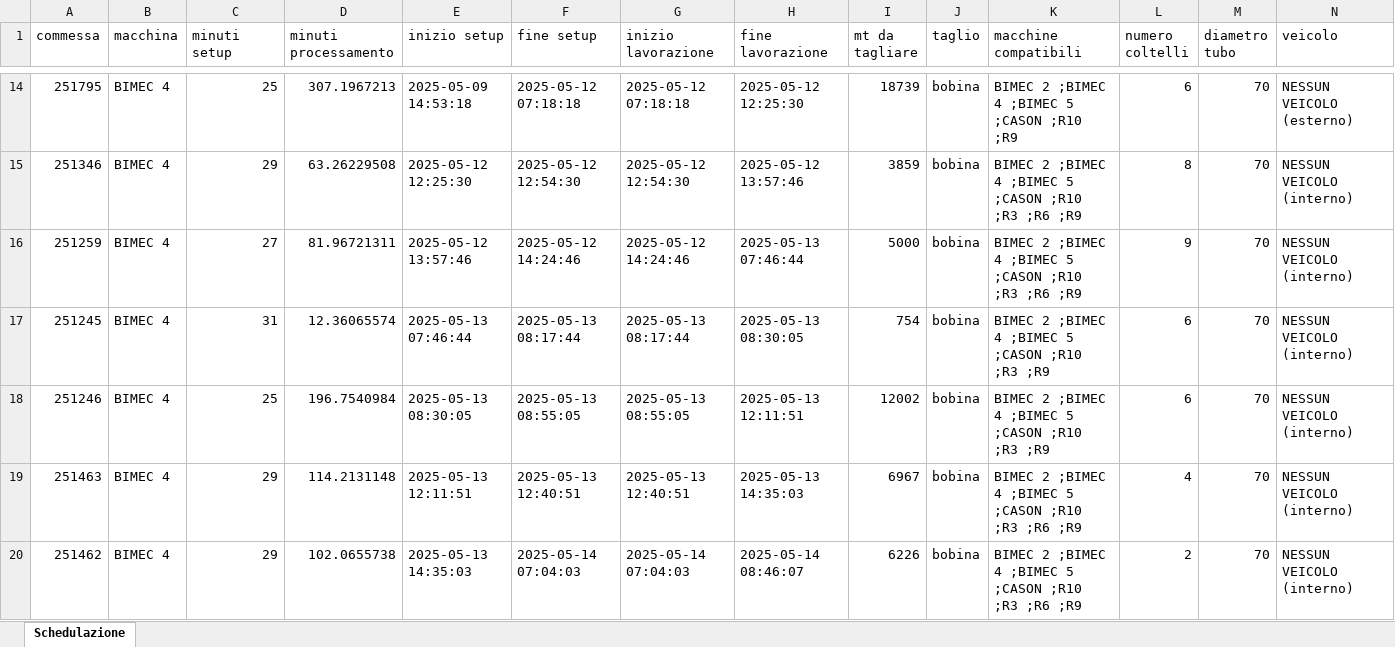
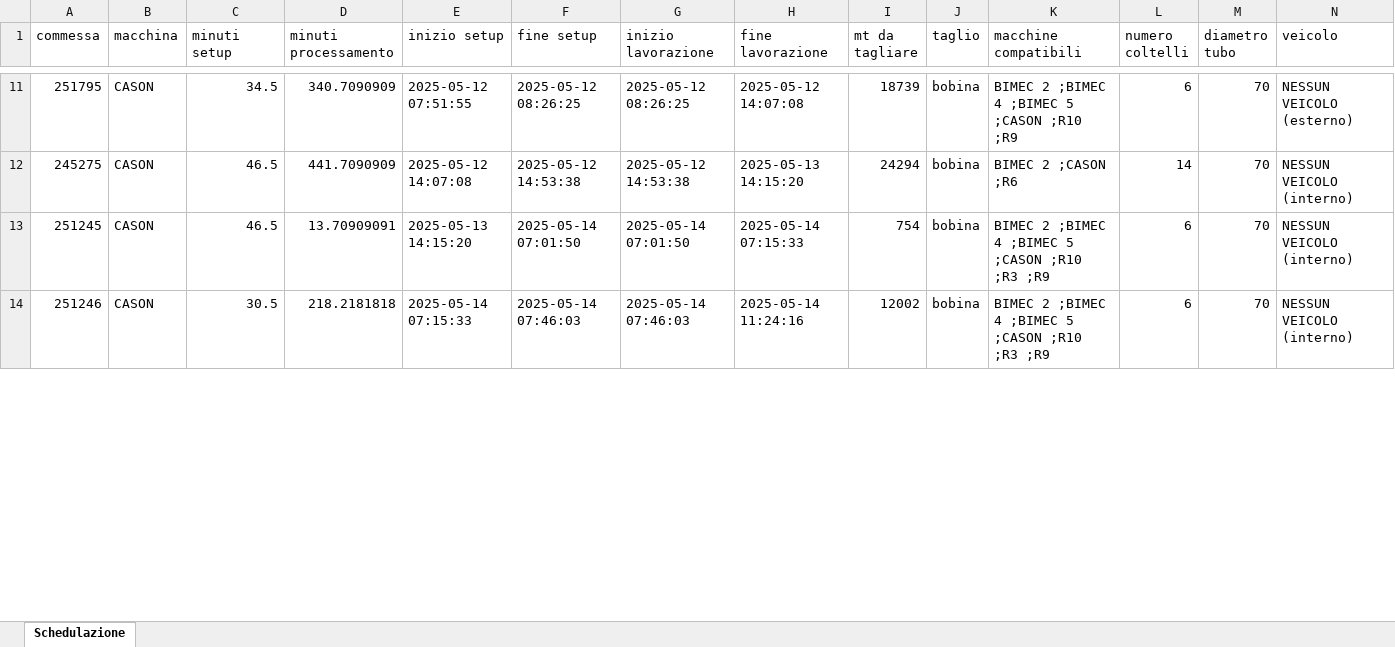
Before and after one commit to Baszonpedis/progettoIS, an Excel workbook: PS-VRP/OUTPUT_TEST/insert_intra.xlsx, sheet Schedulazione, drawn as a sheet; only a part is shown, gaps mark what is left out; values as stored, in another font and other column widths than the file's, no borders; removed rows and columns are numbered as before the commit, all else as after; rows hold the shown columns only; the diff covers the shown part only; the diff names each change by its address in the sheet, - before the commit and + after, or states it on an @@ line.

```diff
--- a/PS-VRP/OUTPUT_TEST/insert_intra.xlsx (sheet Schedulazione)
+++ b/PS-VRP/OUTPUT_TEST/insert_intra.xlsx (sheet Schedulazione)
-B11 (macchina): BIMEC 4
+B11 (macchina): CASON
-C11 (minuti setup): 25
+C11 (minuti setup): 34.5
-D11 (minuti processamento): 307.1967213
+D11 (minuti processamento): 340.7090909
-E11 (inizio setup): 2025-05-09 14:53:18
+E11 (inizio setup): 2025-05-12 07:51:55
-F11 (fine setup): 2025-05-12 07:18:18
+F11 (fine setup): 2025-05-12 08:26:25
-G11 (inizio lavorazione): 2025-05-12 07:18:18
+G11 (inizio lavorazione): 2025-05-12 08:26:25
-H11 (fine lavorazione): 2025-05-12 12:25:30
+H11 (fine lavorazione): 2025-05-12 14:07:08
-row 15: 251346 | BIMEC 4 | 29 | 63.26229508 | 2025-05-12 12:25:30 | 2025-05-12 12:54:30 | 2025-05-12 12:54:30 | 2025-05-12 13:57:46 | 3859 | bobina | BIMEC 2 ;BIMEC 4 ;BIMEC 5 ;CASON ;R10 ;R3 ;R6 ;R9 | 8 | 70 | NESSUN VEICOLO (interno)
-row 16: 251259 | BIMEC 4 | 27 | 81.96721311 | 2025-05-12 13:57:46 | 2025-05-12 14:24:46 | 2025-05-12 14:24:46 | 2025-05-13 07:46:44 | 5000 | bobina | BIMEC 2 ;BIMEC 4 ;BIMEC 5 ;CASON ;R10 ;R3 ;R6 ;R9 | 9 | 70 | NESSUN VEICOLO (interno)
+row 12: 245275 | CASON | 46.5 | 441.7090909 | 2025-05-12 14:07:08 | 2025-05-12 14:53:38 | 2025-05-12 14:53:38 | 2025-05-13 14:15:20 | 24294 | bobina | BIMEC 2 ;CASON ;R6 | 14 | 70 | NESSUN VEICOLO (interno)
-B13:B14 (macchina): BIMEC 4
+B13:B14 (macchina): CASON
-C13 (minuti setup): 31
+C13 (minuti setup): 46.5
-D13 (minuti processamento): 12.36065574
+D13 (minuti processamento): 13.70909091
-E13 (inizio setup): 2025-05-13 07:46:44
+E13 (inizio setup): 2025-05-13 14:15:20
-F13 (fine setup): 2025-05-13 08:17:44
+F13 (fine setup): 2025-05-14 07:01:50
-G13 (inizio lavorazione): 2025-05-13 08:17:44
+G13 (inizio lavorazione): 2025-05-14 07:01:50
-H13 (fine lavorazione): 2025-05-13 08:30:05
+H13 (fine lavorazione): 2025-05-14 07:15:33
-C14 (minuti setup): 25
+C14 (minuti setup): 30.5
-D14 (minuti processamento): 196.7540984
+D14 (minuti processamento): 218.2181818
-E14 (inizio setup): 2025-05-13 08:30:05
+E14 (inizio setup): 2025-05-14 07:15:33
-F14 (fine setup): 2025-05-13 08:55:05
+F14 (fine setup): 2025-05-14 07:46:03
-G14 (inizio lavorazione): 2025-05-13 08:55:05
+G14 (inizio lavorazione): 2025-05-14 07:46:03
-H14 (fine lavorazione): 2025-05-13 12:11:51
+H14 (fine lavorazione): 2025-05-14 11:24:16
-row 19: 251463 | BIMEC 4 | 29 | 114.2131148 | 2025-05-13 12:11:51 | 2025-05-13 12:40:51 | 2025-05-13 12:40:51 | 2025-05-13 14:35:03 | 6967 | bobina | BIMEC 2 ;BIMEC 4 ;BIMEC 5 ;CASON ;R10 ;R3 ;R6 ;R9 | 4 | 70 | NESSUN VEICOLO (interno)
-row 20: 251462 | BIMEC 4 | 29 | 102.0655738 | 2025-05-13 14:35:03 | 2025-05-14 07:04:03 | 2025-05-14 07:04:03 | 2025-05-14 08:46:07 | 6226 | bobina | BIMEC 2 ;BIMEC 4 ;BIMEC 5 ;CASON ;R10 ;R3 ;R6 ;R9 | 2 | 70 | NESSUN VEICOLO (interno)
```
Also changed, not shown: 61 added rows, 38 removed rows and 135 edited cells elsewhere in this sheet, PS-VRP/Dati_output/error_read_file.xlsx, PS-VRP/OUTPUT_TEST/euristico_costruttivo.xlsx, 7 other files.
